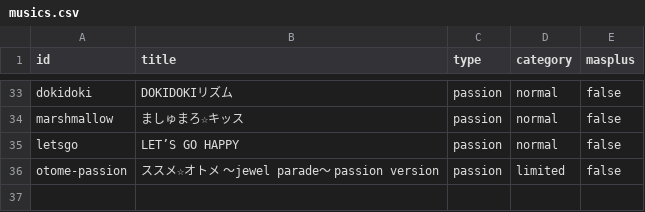
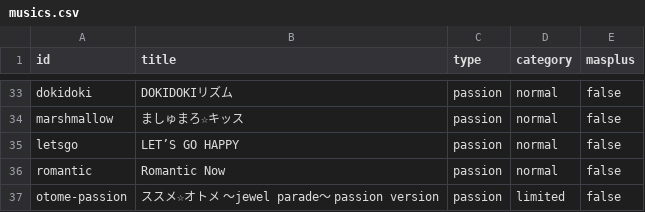
Before and after one commit to yukihop/stage-check, a CSV file: musics.csv, drawn as a sheet; only a part is shown, gaps mark what is left out.

Commit message:
Add tune: Romantic Now

```diff
--- a/musics.csv
+++ b/musics.csv
@@ -35,2 +35,3 @@ marshmallow,ましゅまろ☆キッス,passion,normal,false
 letsgo,LET’S GO HAPPY,passion,normal,false
+romantic,Romantic Now,passion,normal,false
 otome-passion,ススメ☆オトメ ～jewel parade～ passion version,passion,limited,false
```
